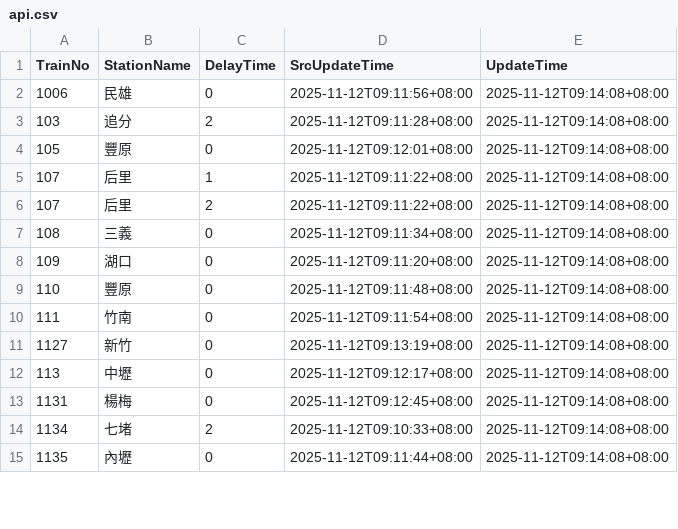
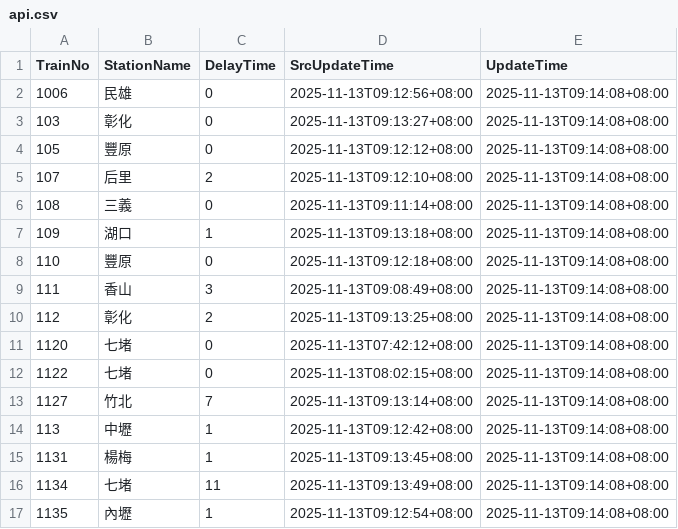
Before and after one commit to funfun0912/Open-Platform-Software-Mid, a CSV file: api.csv, drawn as a sheet; only a part is shown; the diff covers the shown part only.

Commit message:
Update data

```diff
--- a/api.csv
+++ b/api.csv
@@ -1,15 +1,17 @@
 TrainNo,StationName,DelayTime,SrcUpdateTime,UpdateTime
-1006,民雄,0,2025-11-12T09:11:56+08:00,2025-11-12T09:14:08+08:00
-103,追分,2,2025-11-12T09:11:28+08:00,2025-11-12T09:14:08+08:00
-105,豐原,0,2025-11-12T09:12:01+08:00,2025-11-12T09:14:08+08:00
-107,后里,1,2025-11-12T09:11:22+08:00,2025-11-12T09:14:08+08:00
-107,后里,2,2025-11-12T09:11:22+08:00,2025-11-12T09:14:08+08:00
-108,三義,0,2025-11-12T09:11:34+08:00,2025-11-12T09:14:08+08:00
-109,湖口,0,2025-11-12T09:11:20+08:00,2025-11-12T09:14:08+08:00
-110,豐原,0,2025-11-12T09:11:48+08:00,2025-11-12T09:14:08+08:00
-111,竹南,0,2025-11-12T09:11:54+08:00,2025-11-12T09:14:08+08:00
-1127,新竹,0,2025-11-12T09:13:19+08:00,2025-11-12T09:14:08+08:00
-113,中壢,0,2025-11-12T09:12:17+08:00,2025-11-12T09:14:08+08:00
-1131,楊梅,0,2025-11-12T09:12:45+08:00,2025-11-12T09:14:08+08:00
-1134,七堵,2,2025-11-12T09:10:33+08:00,2025-11-12T09:14:08+08:00
-1135,內壢,0,2025-11-12T09:11:44+08:00,2025-11-12T09:14:08+08:00
+1006,民雄,0,2025-11-13T09:12:56+08:00,2025-11-13T09:14:08+08:00
+103,彰化,0,2025-11-13T09:13:27+08:00,2025-11-13T09:14:08+08:00
+105,豐原,0,2025-11-13T09:12:12+08:00,2025-11-13T09:14:08+08:00
+107,后里,2,2025-11-13T09:12:10+08:00,2025-11-13T09:14:08+08:00
+108,三義,0,2025-11-13T09:11:14+08:00,2025-11-13T09:14:08+08:00
+109,湖口,1,2025-11-13T09:13:18+08:00,2025-11-13T09:14:08+08:00
+110,豐原,0,2025-11-13T09:12:18+08:00,2025-11-13T09:14:08+08:00
+111,香山,3,2025-11-13T09:08:49+08:00,2025-11-13T09:14:08+08:00
+112,彰化,2,2025-11-13T09:13:25+08:00,2025-11-13T09:14:08+08:00
+1120,七堵,0,2025-11-13T07:42:12+08:00,2025-11-13T09:14:08+08:00
+1122,七堵,0,2025-11-13T08:02:15+08:00,2025-11-13T09:14:08+08:00
+1127,竹北,7,2025-11-13T09:13:14+08:00,2025-11-13T09:14:08+08:00
+113,中壢,1,2025-11-13T09:12:42+08:00,2025-11-13T09:14:08+08:00
+1131,楊梅,1,2025-11-13T09:13:45+08:00,2025-11-13T09:14:08+08:00
+1134,七堵,11,2025-11-13T09:13:49+08:00,2025-11-13T09:14:08+08:00
+1135,內壢,1,2025-11-13T09:12:54+08:00,2025-11-13T09:14:08+08:00
```
Also changed, not shown: 1 added row, 3 removed rows and 34 edited cells elsewhere in this file.
